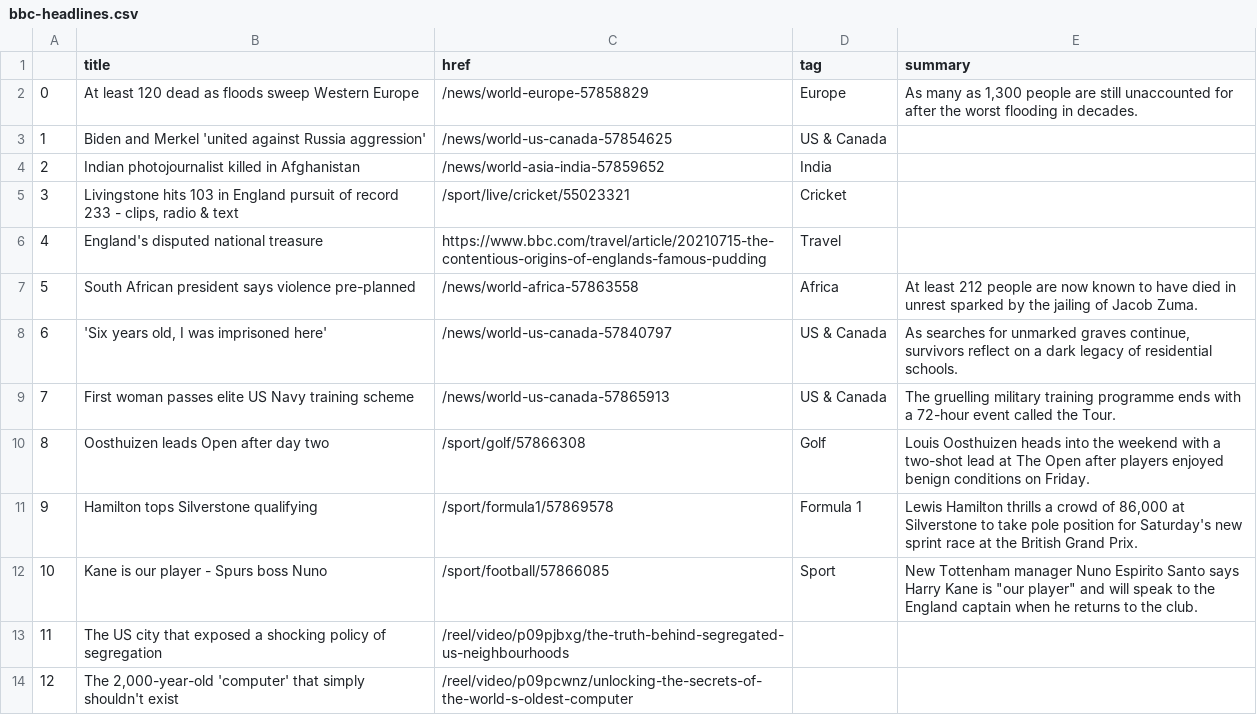
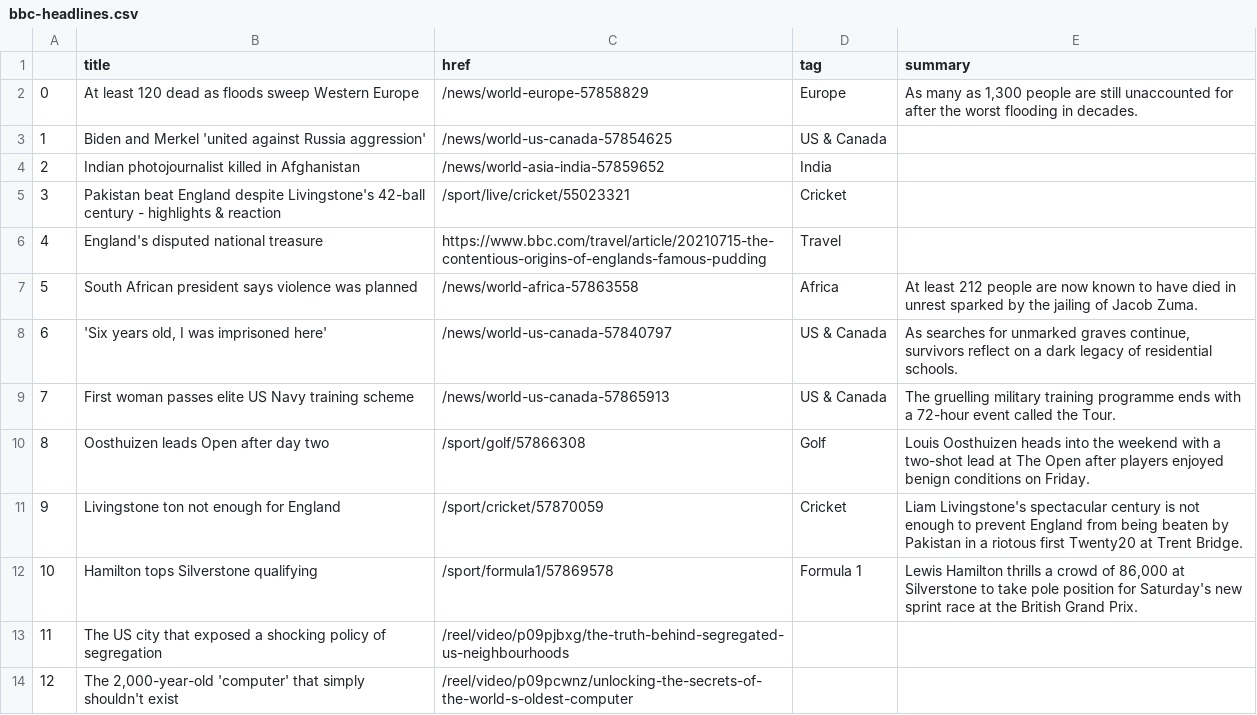
Before and after one commit to swatiyengar/automatic-scraper, a CSV file: bbc-headlines.csv, drawn as a sheet; only a part is shown.

```diff
--- a/bbc-headlines.csv
+++ b/bbc-headlines.csv
@@ -4,5 +4,5 @@
 2,Indian photojournalist killed in Afghanistan,/news/world-asia-india-57859652,India,
-3,"Livingstone hits 103 in England pursuit of record 233 - clips, radio & text",/sport/live/cricket/55023321,Cricket,
+3,Pakistan beat England despite Livingstone's 42-ball century - highlights & reaction,/sport/live/cricket/55023321,Cricket,
 4,England's disputed national treasure,https://www.bbc.com/travel/article/20210715-the-contentious-origins-of-englands-famous-pudding,Travel,
-5,South African president says violence pre-planned,/news/world-africa-57863558,Africa,At least 212 people are now known to have died in unrest sparked by the jailing of Jacob Zuma.
+5,South African president says violence was planned,/news/world-africa-57863558,Africa,At least 212 people are now known to have died in unrest sparked by the jailing of Jacob Zuma.
 6,"'Six years old, I was imprisoned here'",/news/world-us-canada-57840797,US & Canada,"As searches for unmarked graves continue, survivors reflect on a dark legacy of residential schools."
@@ -10,4 +10,4 @@
 8,Oosthuizen leads Open after day two,/sport/golf/57866308,Golf,Louis Oosthuizen heads into the weekend with a two-shot lead at The Open after players enjoyed benign conditions on Friday.
-9,Hamilton tops Silverstone qualifying,/sport/formula1/57869578,Formula 1,"Lewis Hamilton thrills a crowd of 86,000 at Silverstone to take pole position for Saturday's new sprint race at the British Grand Prix."
-10,Kane is our player - Spurs boss Nuno,/sport/football/57866085,Sport,"New Tottenham manager Nuno Espirito Santo says Harry Kane is ""our player"" and will speak to the England captain when he returns to the club."
+9,Livingstone ton not enough for England,/sport/cricket/57870059,Cricket,Liam Livingstone's spectacular century is not enough to prevent England from being beaten by Pakistan in a riotous first Twenty20 at Trent Bridge.
+10,Hamilton tops Silverstone qualifying,/sport/formula1/57869578,Formula 1,"Lewis Hamilton thrills a crowd of 86,000 at Silverstone to take pole position for Saturday's new sprint race at the British Grand Prix."
 11,The US city that exposed a shocking policy of segregation,/reel/video/p09pjbxg/the-truth-behind-segregated-us-neighbourhoods,,
```
